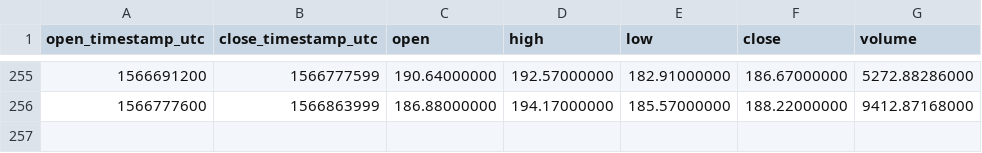
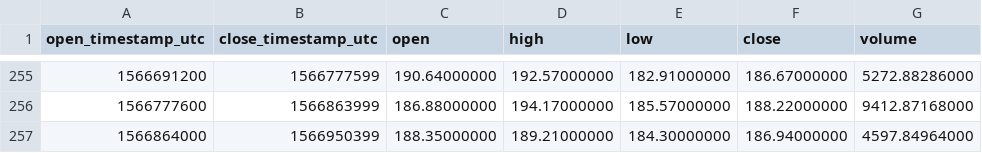
Before and after one commit to cryptobigbro/binance-ETHUSDC, a CSV file: binance-ETHUSDC-1d.csv, drawn as a sheet; only a part is shown, gaps mark what is left out; the diff names each change by its address in the sheet, - before the commit and + after, or states it on an @@ line.

```diff
--- a/binance-ETHUSDC-1d.csv
+++ b/binance-ETHUSDC-1d.csv
+row 257: 1566864000 | 1566950399 | 188.35000000 | 189.21000000 | 184.30000000 | 186.94000000 | 4597.84964000
```
Also changed, not shown: binance-ETHUSDC-1h.csv.
